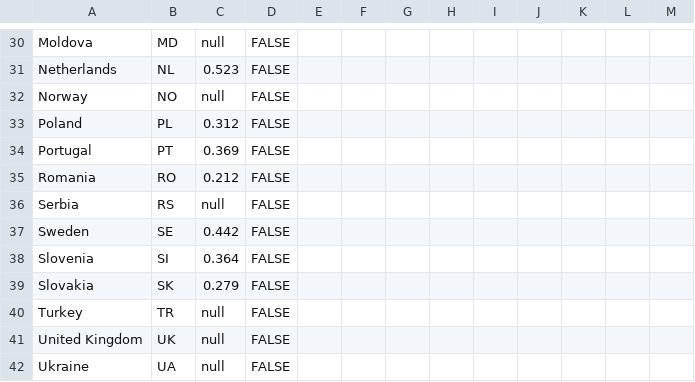
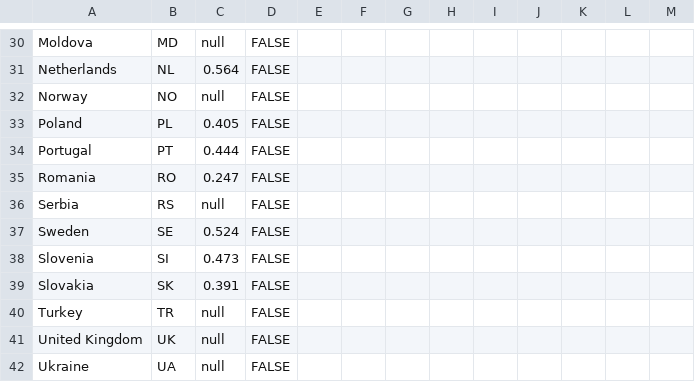
Before and after one commit to EuranetPlus/map-tertiary-education, a CSV file: static/data/thematic/data.csv, drawn as a sheet; only a part is shown, gaps mark what is left out; the diff covers the shown part only; the diff names each change by its address in the sheet, - before the commit and + after, or states it on an @@ line.

```diff
--- a/static/data/thematic/data.csv
+++ b/static/data/thematic/data.csv
-C31: 0.523
+C31: 0.564
-C33: 0.312
+C33: 0.405
-C34: 0.369
+C34: 0.444
-C35: 0.212
+C35: 0.247
-C37: 0.442
+C37: 0.524
-C38: 0.364
+C38: 0.473
-C39: 0.279
+C39: 0.391
```
Also changed, not shown: 20 edited cells elsewhere in this file.
